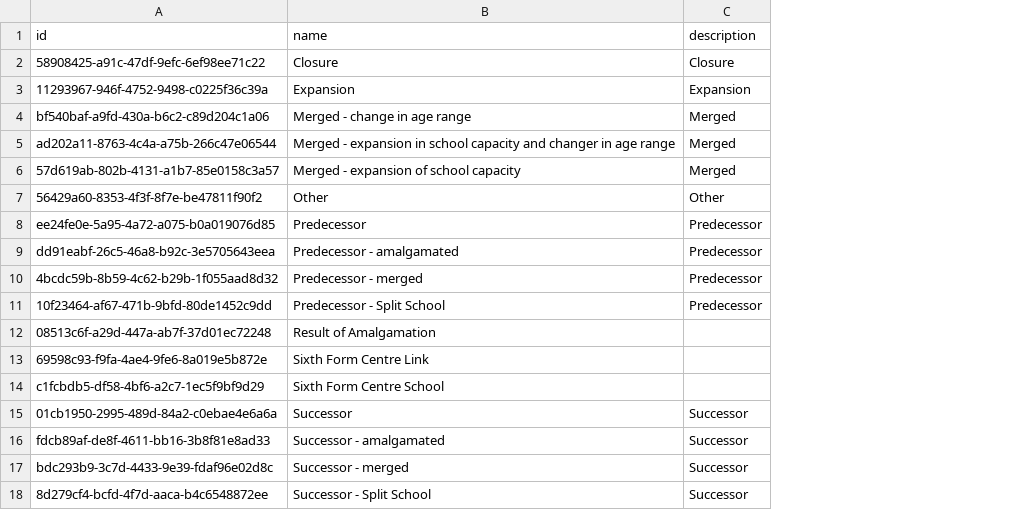
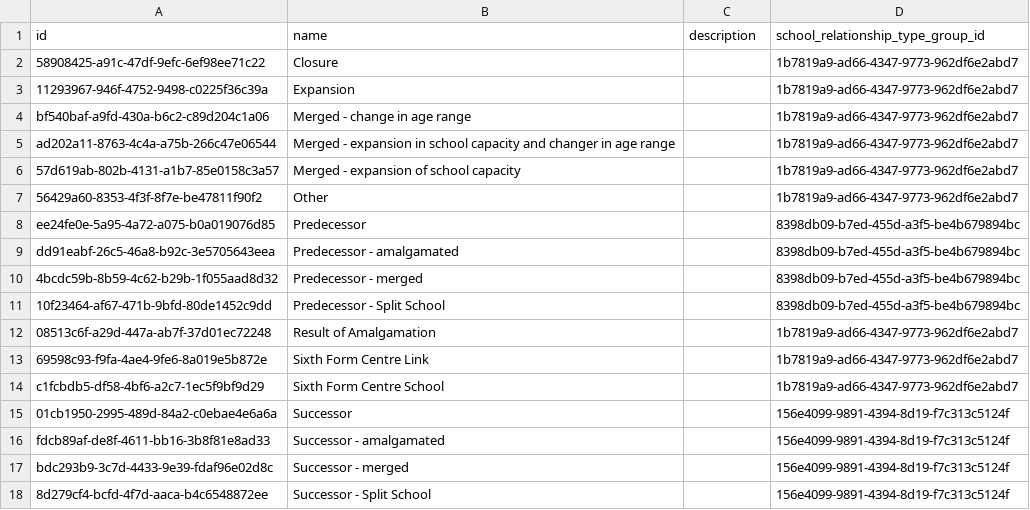
Before and after one commit to DFE-Digital/register-placement-schools-prototype, a CSV file: app/seeders/data/seed-school-relationship-types.csv, drawn as a sheet; the diff names each change by its address in the sheet, - before the commit and + after, or states it on an @@ line.

Commit message:
Update relationship data

```diff
--- a/app/seeders/data/seed-school-relationship-types.csv
+++ b/app/seeders/data/seed-school-relationship-types.csv
+column D, rows 1-18: school_relationship_type_group_id | 1b7819a9-ad66-4347-9773-962df6e2abd7 | 1b7819a9-ad66-4347-9773-962df6e2abd7 | 1b7819a9-ad66-4347-9773-962df6e2abd7 | 1b7819a9-ad66-4347-9773-962df6e2abd7 | 1b7819a9-ad66-4347-9773-962df6e2abd7 | 1b7819a9-ad66-4347-9773-962df6e2abd7 | 8398db09-b7ed-455d-a3f5-be4b679894bc | 8398db09-b7ed-455d-a3f5-be4b679894bc | 8398db09-b7ed-455d-a3f5-be4b679894bc | 8398db09-b7ed-455d-a3f5-be4b679894bc | 1b7819a9-ad66-4347-9773-962df6e2abd7 | 1b7819a9-ad66-4347-9773-962df6e2abd7 | 1b7819a9-ad66-4347-9773-962df6e2abd7 | 156e4099-9891-4394-8d19-f7c313c5124f | 156e4099-9891-4394-8d19-f7c313c5124f | 156e4099-9891-4394-8d19-f7c313c5124f | 156e4099-9891-4394-8d19-f7c313c5124f
-C2 (description): Closure
+C2 (description): (empty)
-C3 (description): Expansion
+C3 (description): (empty)
-C4:C6 (description): Merged
+C4:C6 (description): (empty)
-C7 (description): Other
+C7 (description): (empty)
-C8:C11 (description): Predecessor
+C8:C11 (description): (empty)
-C15:C18 (description): Successor
+C15:C18 (description): (empty)
```
Also changed, not shown: 1 other file.
